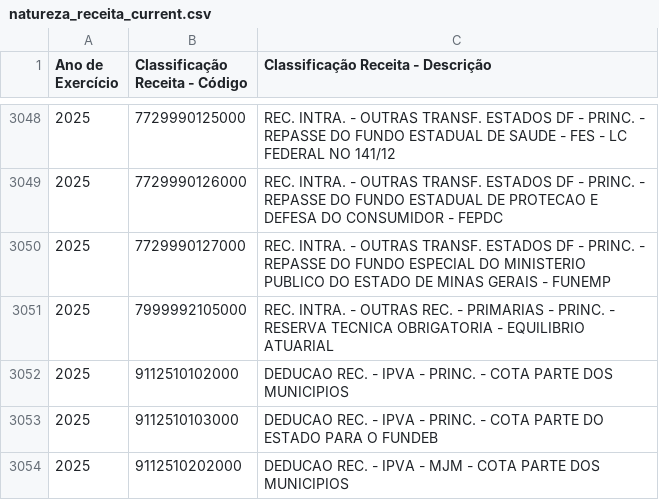
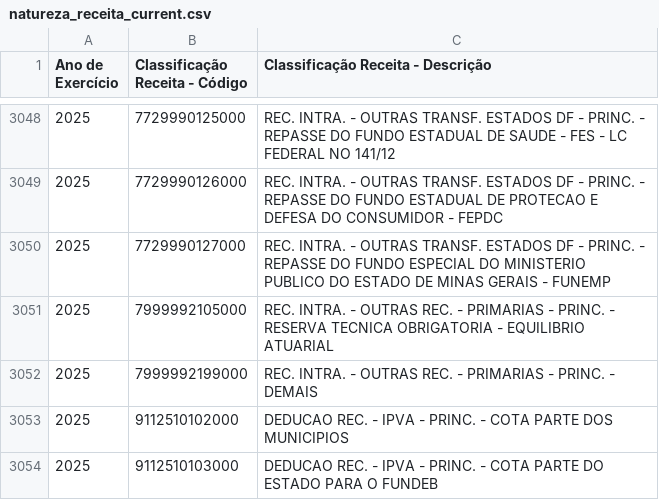
Before and after one commit to splor-mg/dados-aux-classificadores, a CSV file: data-raw/natureza_receita_current.csv, drawn as a sheet; only a part is shown, gaps mark what is left out; the shorter side is filled out with more unchanged rows.

```diff
--- a/data-raw/natureza_receita_current.csv
+++ b/data-raw/natureza_receita_current.csv
@@ -3051,2 +3051,3 @@
 "2025","7999992105000","REC. INTRA. - OUTRAS REC. - PRIMARIAS - PRINC. - RESERVA TECNICA OBRIGATORIA - EQUILIBRIO ATUARIAL"
+"2025","7999992199000","REC. INTRA. - OUTRAS REC. - PRIMARIAS - PRINC. - DEMAIS"
 "2025","9112510102000","DEDUCAO REC. - IPVA - PRINC. - COTA PARTE DOS MUNICIPIOS"
```
Also changed, not shown: data-raw/elemento_item_current.csv, data/elemento_item.csv, 2 other files.
